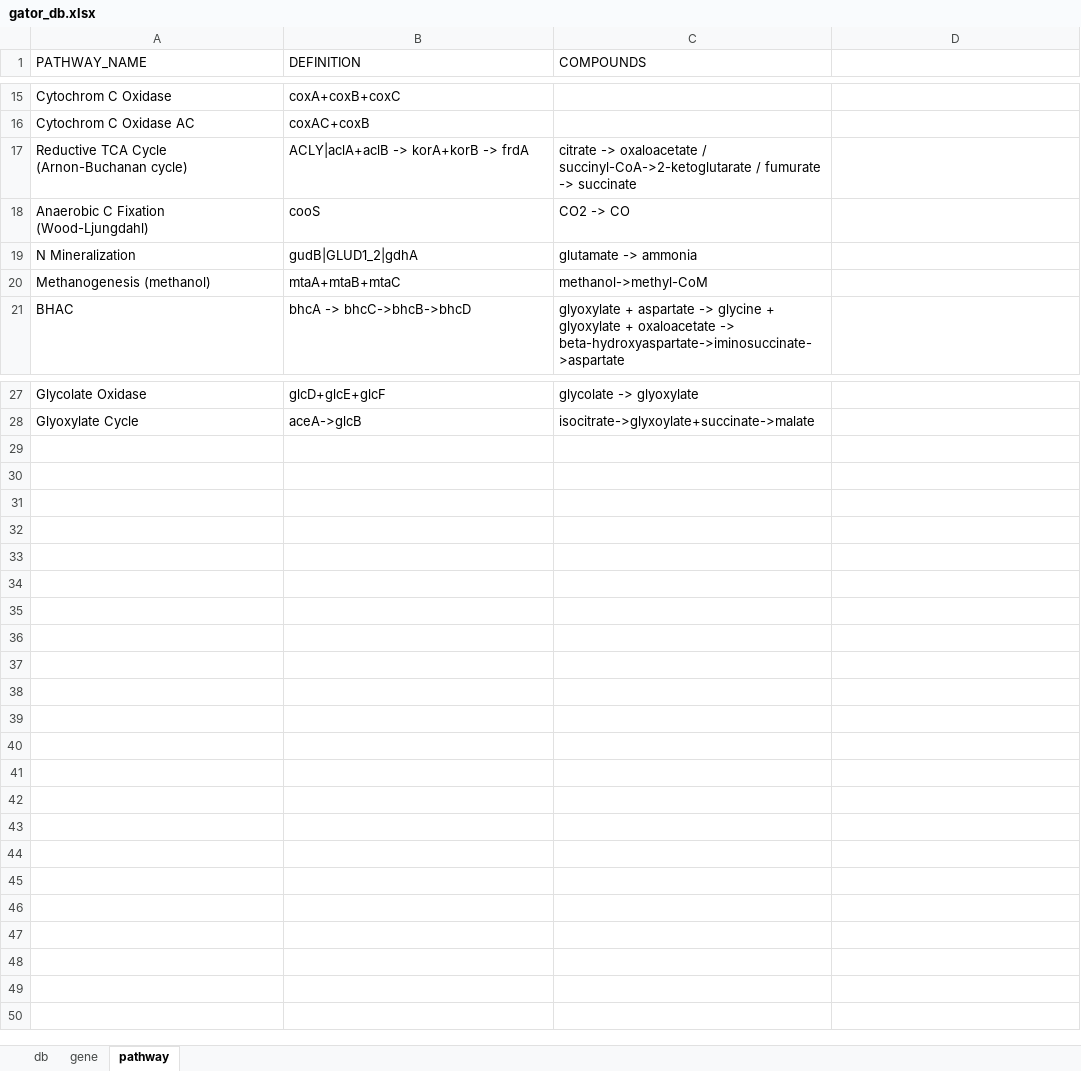
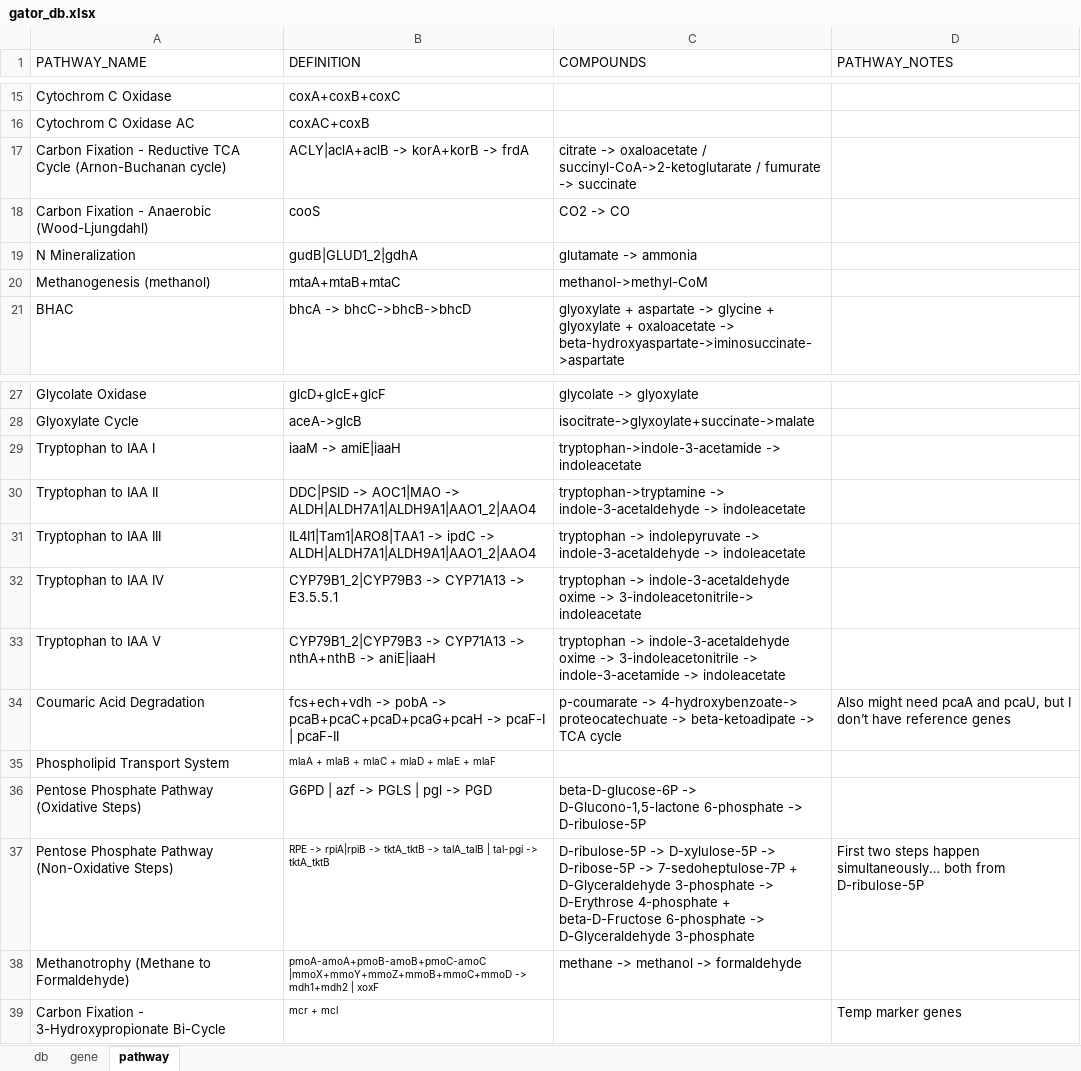
Before and after one commit to jeffkimbrel/gator, an Excel workbook: gator_db.xlsx, sheet pathway, drawn as a sheet; only a part is shown, gaps mark what is left out; values as stored, in another font and other column widths than the file's, no borders; the diff names each change by its address in the sheet, - before the commit and + after, or states it on an @@ line.

```diff
--- a/gator_db.xlsx (sheet pathway)
+++ b/gator_db.xlsx (sheet pathway)
-D1: (empty)
+D1: PATHWAY_NOTES
-A17 (PATHWAY_NAME): Reductive TCA…
+A17 (PATHWAY_NAME): Carbon Fixation - Reductive TCA…
-A18 (PATHWAY_NAME): Anaerobic C Fixation (Wood-Ljungdahl)
+A18 (PATHWAY_NAME): Carbon Fixation - Anaerobic (Wood-Ljungdahl)
+row 29: Tryptophan to IAA I | iaaM -> amiE|iaaH | tryptophan->indole-3-acetamide -> indoleacetate
+row 30: Tryptophan to IAA II | DDC|PSID -> AOC1|MAO -> ALDH|ALDH7A1|ALDH9A1|AAO1_2|AAO4 | tryptophan->tryptamine -> indole-3-acetaldehyde -> indoleacetate
+row 31: Tryptophan to IAA III | IL4I1|Tam1|ARO8|TAA1 -> ipdC -> ALDH|ALDH7A1|ALDH9A1|AAO1_2|AAO4 | tryptophan -> indolepyruvate -> indole-3-acetaldehyde -> indoleacetate
+row 32: Tryptophan to IAA IV | CYP79B1_2|CYP79B3 -> CYP71A13 -> E3.5.5.1 | tryptophan -> indole-3-acetaldehyde oxime -> 3-indoleacetonitrile-> indoleacetate
+row 33: Tryptophan to IAA V | CYP79B1_2|CYP79B3 -> CYP71A13 -> nthA+nthB -> aniE|iaaH | tryptophan -> indole-3-acetaldehyde oxime -> 3-indoleacetonitrile -> indole-3-acetamide -> indoleacetate
+row 34: Coumaric Acid Degradation | fcs+ech+vdh -> pobA -> pcaB+pcaC+pcaD+pcaG+pcaH -> pcaF-I | pcaF-II | p-coumarate -> 4-hydroxybenzoate-> proteocatechuate -> beta-ketoadipate -> TCA cycle | Also might need pcaA and pcaU, but I don’t have reference genes
+row 35: Phospholipid Transport System | mlaA + mlaB + mlaC + mlaD + mlaE + mlaF
+row 36: Pentose Phosphate Pathway (Oxidative Steps) | G6PD | azf -> PGLS | pgl -> PGD | beta-D-glucose-6P -> D-Glucono-1,5-lactone 6-phosphate -> D-ribulose-5P
+row 37: Pentose Phosphate Pathway (Non-Oxidative Steps) | RPE -> rpiA|rpiB -> tktA_tktB -> talA_talB | tal-pgi -> tktA_tktB | D-ribulose-5P -> D-xylulose-5P -> D-ribose-5P -> 7-sedoheptulose-7P + D-Glyceraldehyde 3-phosphate -> D-Erythrose 4-phosphate + beta-D-Fructose 6-phosphate -> D-Glyceraldehyde 3-phosphate | First two steps happen simultaneously… both from D-ribulose-5P
+row 38: Methanotrophy (Methane to Formaldehyde) | pmoA-amoA+pmoB-amoB+pmoC-amoC |mmoX+mmoY+mmoZ+mmoB+mmoC+mmoD -> mdh1+mdh2 | xoxF | methane -> methanol -> formaldehyde
+row 39: Carbon Fixation - 3-Hydroxypropionate Bi-Cycle | mcr + mcl |  | Temp marker genes
```
Also changed, not shown: sheet gene, 1 other file.
